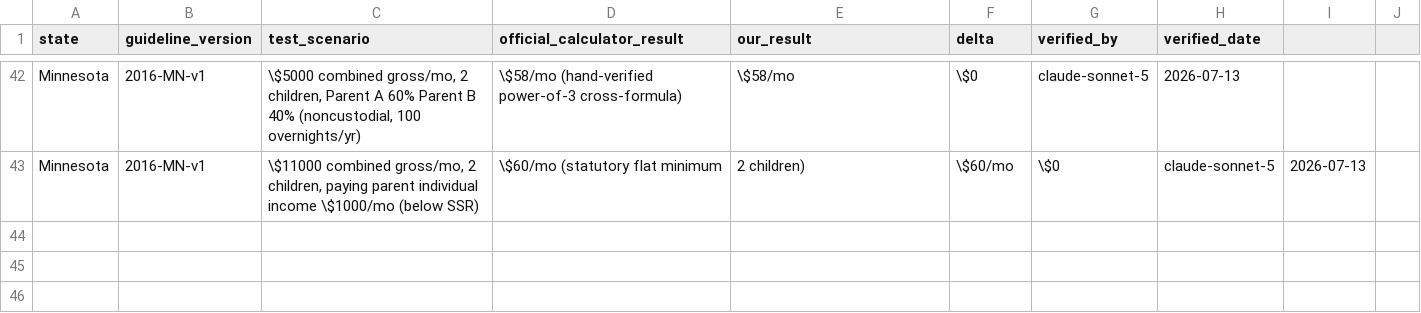
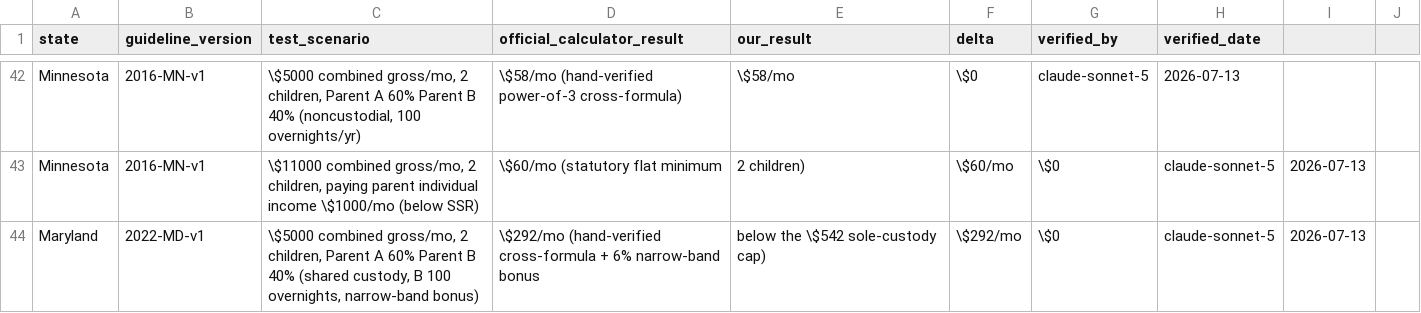
Before and after one commit to sadiyaqeen92639572-cloud/child-support-calculator-usa, a CSV file: research/verification-log.csv, drawn as a sheet; only a part is shown, gaps mark what is left out; the diff names each change by its address in the sheet, - before the commit and + after, or states it on an @@ line.

```diff
--- a/research/verification-log.csv
+++ b/research/verification-log.csv
+row 44: Maryland | 2022-MD-v1 | \$5000 combined gross/mo, 2 children, Parent A 60% Parent B 40% (shared custody, B 100 overnights, narrow-band bonus) | \$292/mo (hand-verified cross-formula + 6% narrow-band bonus | below the \$542 sole-custody cap) | \$292/mo | \$0 | claude-sonnet-5 | 2026-07-13
```
Also changed, not shown: research/sourcing-tracker.csv, 8 other files.
